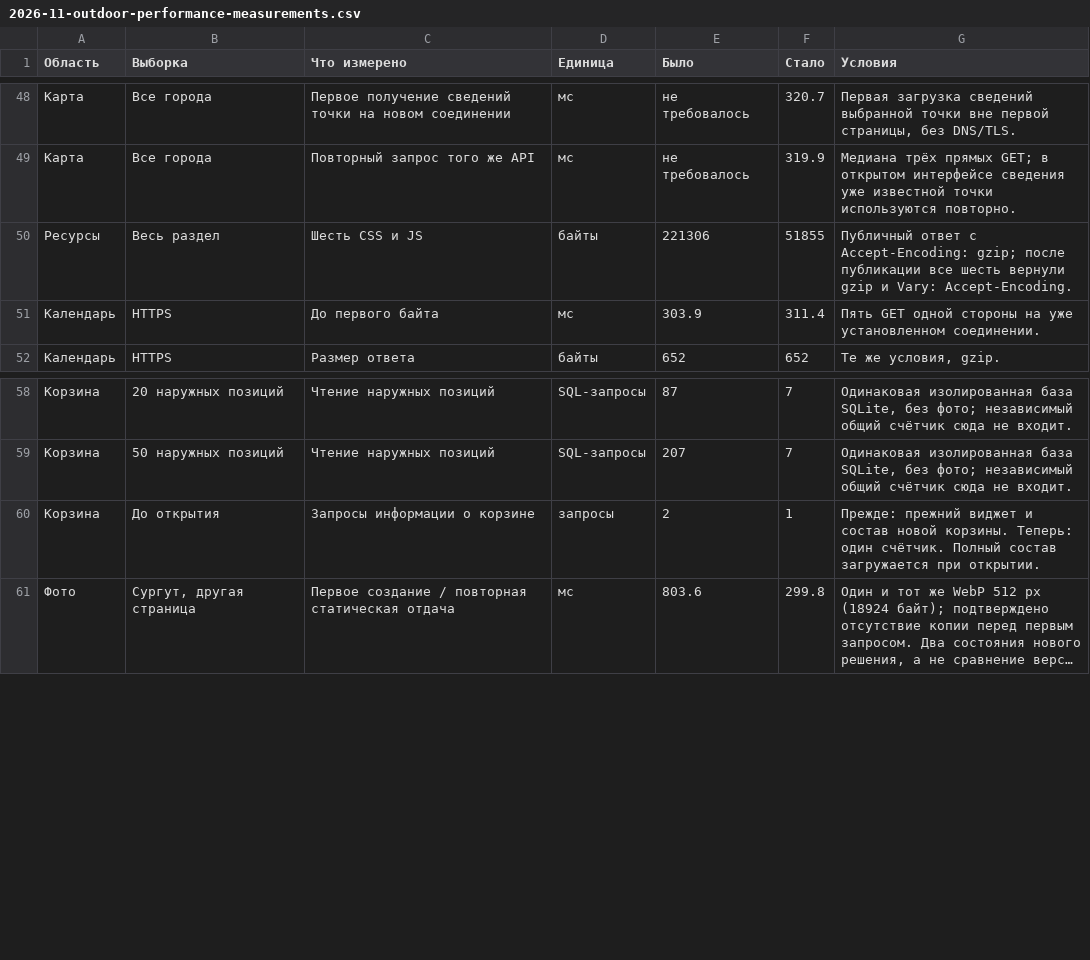
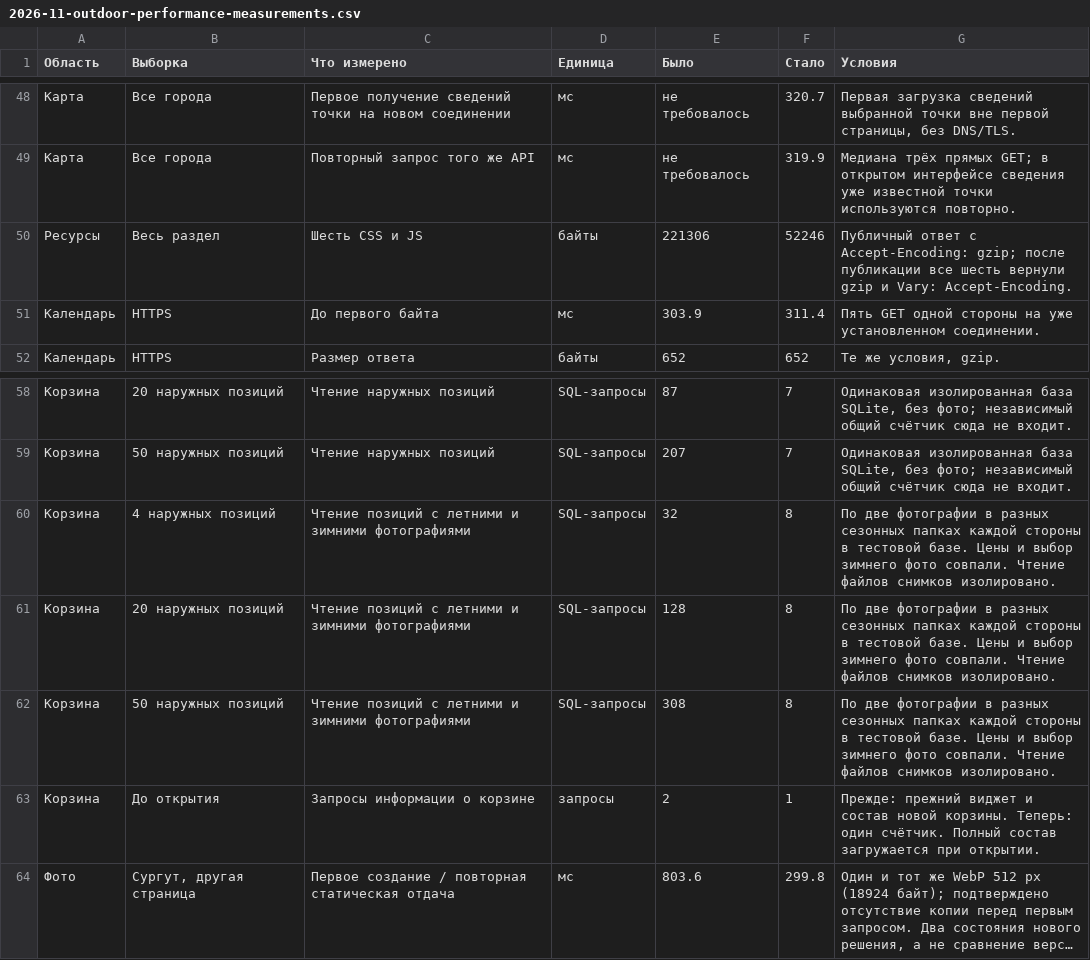
Before and after one commit to Imperil03/niko-m.ru, a CSV file: evidence/2026-11-outdoor-performance-measurements.csv, drawn as a sheet; only a part is shown, gaps mark what is left out; long unchanged cells end in ….

```diff
--- a/evidence/2026-11-outdoor-performance-measurements.csv
+++ b/evidence/2026-11-outdoor-performance-measurements.csv
@@ -49,3 +49,3 @@
 "Карта";"Все города";"Повторный запрос того же API";"мс";"не требовалось";"319.9";"Медиана трёх прямых GET; в открытом интерфейсе сведения уже известной точки используются повторно."
-"Ресурсы";"Весь раздел";"Шесть CSS и JS";"байты";"221306";"51855";"Публичный ответ с Accept-Encoding: gzip; после публикации все шесть вернули gzip и Vary: Accept-Encoding."
+"Ресурсы";"Весь раздел";"Шесть CSS и JS";"байты";"221306";"52246";"Публичный ответ с Accept-Encoding: gzip; после публикации все шесть вернули gzip и Vary: Accept-Encoding."
 "Календарь";"HTTPS";"До первого байта";"мс";"303.9";"311.4";"Пять GET одной стороны на уже установленном соединении."
@@ -59,2 +59,5 @@
 "Корзина";"50 наружных позиций";"Чтение наружных позиций";"SQL-запросы";"207";"7";"Одинаковая изолированная база SQLite, без фото; независимый общий счётчик сюда не входит."
+"Корзина";"4 наружных позиций";"Чтение позиций с летними и зимними фотографиями";"SQL-запросы";"32";"8";"По две фотографии в разных сезонных папках каждой стороны в тестовой базе. Цены и выбор зимнего фото совпали. Чтение файлов снимков изолировано."
+"Корзина";"20 наружных позиций";"Чтение позиций с летними и зимними фотографиями";"SQL-запросы";"128";"8";"По две фотографии в разных сезонных папках каждой стороны в тестовой базе. Цены и выбор зимнего фото совпали. Чтение файлов снимков изолировано."
+"Корзина";"50 наружных позиций";"Чтение позиций с летними и зимними фотографиями";"SQL-запросы";"308";"8";"По две фотографии в разных сезонных папках каждой стороны в тестовой базе. Цены и выбор зимнего фото совпали. Чтение файлов снимков изолировано."
 "Корзина";"До открытия";"Запросы информации о корзине";"запросы";"2";"1";"Прежде: прежний виджет и состав новой корзины. Теперь: один счётчик. Полный состав загружается при открытии."
```
Also changed, not shown: 2 other files.
